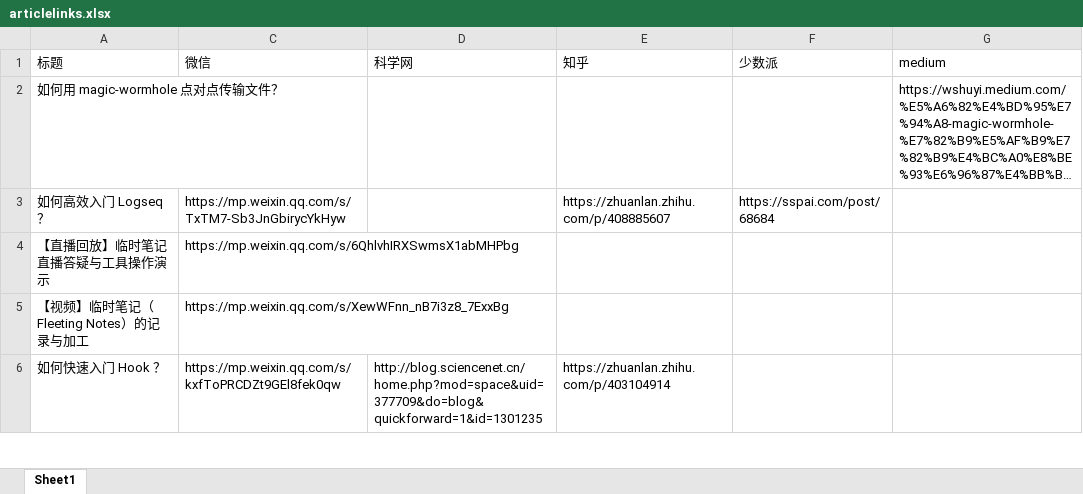
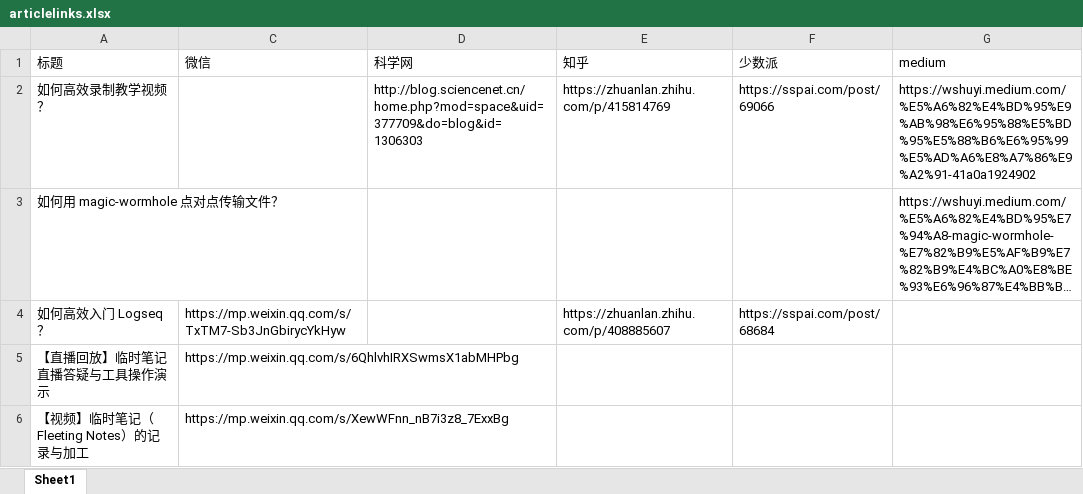
Before and after one commit to wshuyi/articlelinks-get-with-streamlit, an Excel workbook: articlelinks.xlsx, sheet Sheet1, drawn as a sheet; only a part is shown; the shorter side is filled out with more unchanged rows; long unchanged cells end in …; values as stored, in another font and other column widths than the file's, no borders; the diff names each change by its address in the sheet, - before the commit and + after, or states it on an @@ line.

Commit message:
article links updated

```diff
--- a/articlelinks.xlsx (sheet Sheet1)
+++ b/articlelinks.xlsx (sheet Sheet1)
+row 2: 如何高效录制教学视频？ |  | http://blog.sciencenet.cn/home.php?mod=space&uid=377709&do=blog&id=1306303 | https://zhuanlan.zhihu.com/p/415814769 | https://sspai.com/post/69066 | https://wshuyi.medium.com/%E5%A6%82%E4%BD%95%E9%AB%98%E6%95%88%E5%BD%95%E5%88%B6%E6%95%99%E5%AD%A6%E8%A7%86%E9%A2%91-41a0a1924902
```
